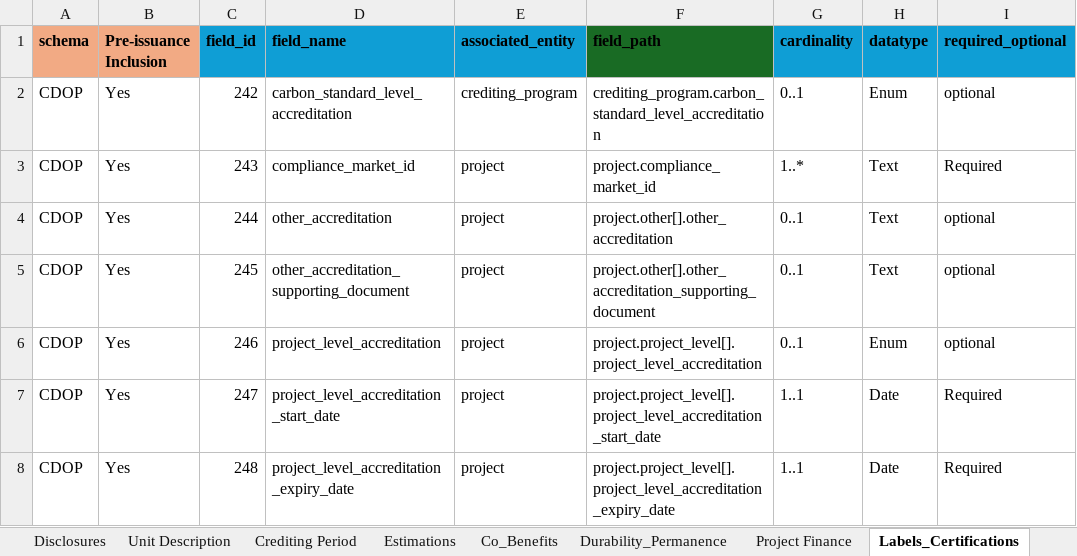
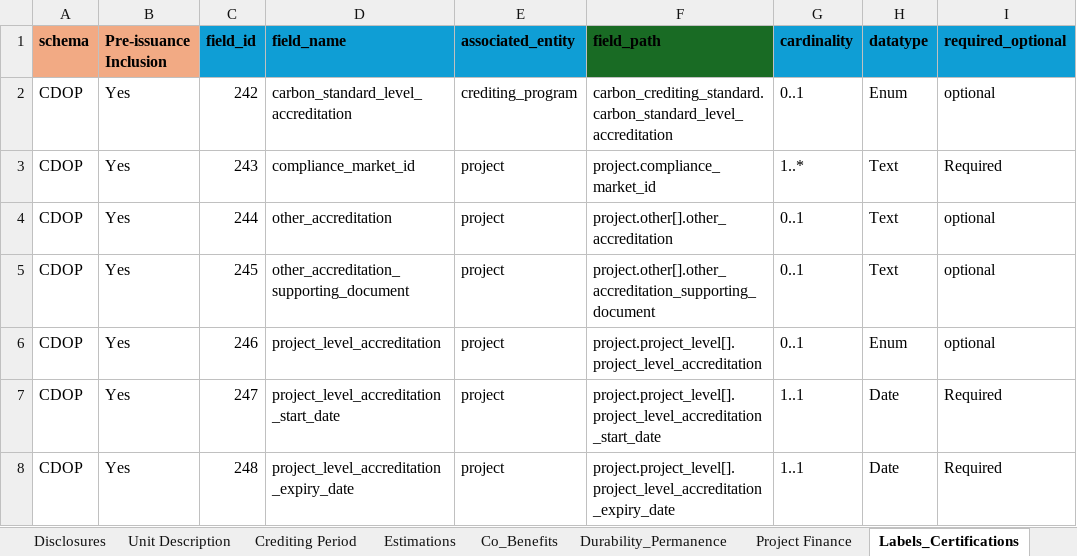
Before and after one commit to Carbon-Data-Open-Protocol/Carbon-Data-Open-Protocol, an Excel workbook: docs/CDOP_SCHEMA.xlsx, sheet Labels_Certifications, drawn as a sheet; only a part is shown; values as stored, in another font and other column widths than the file's, no borders; the diff names each change by its address in the sheet, - before the commit and + after, or states it on an @@ line.

```diff
--- a/docs/CDOP_SCHEMA.xlsx (sheet Labels_Certifications)
+++ b/docs/CDOP_SCHEMA.xlsx (sheet Labels_Certifications)
-F2 (field_path): crediting_program.carbon_standard_level_accreditation
+F2 (field_path): carbon_crediting_standard.carbon_standard_level_accreditation
```
Also changed, not shown: other sheet tabs.
